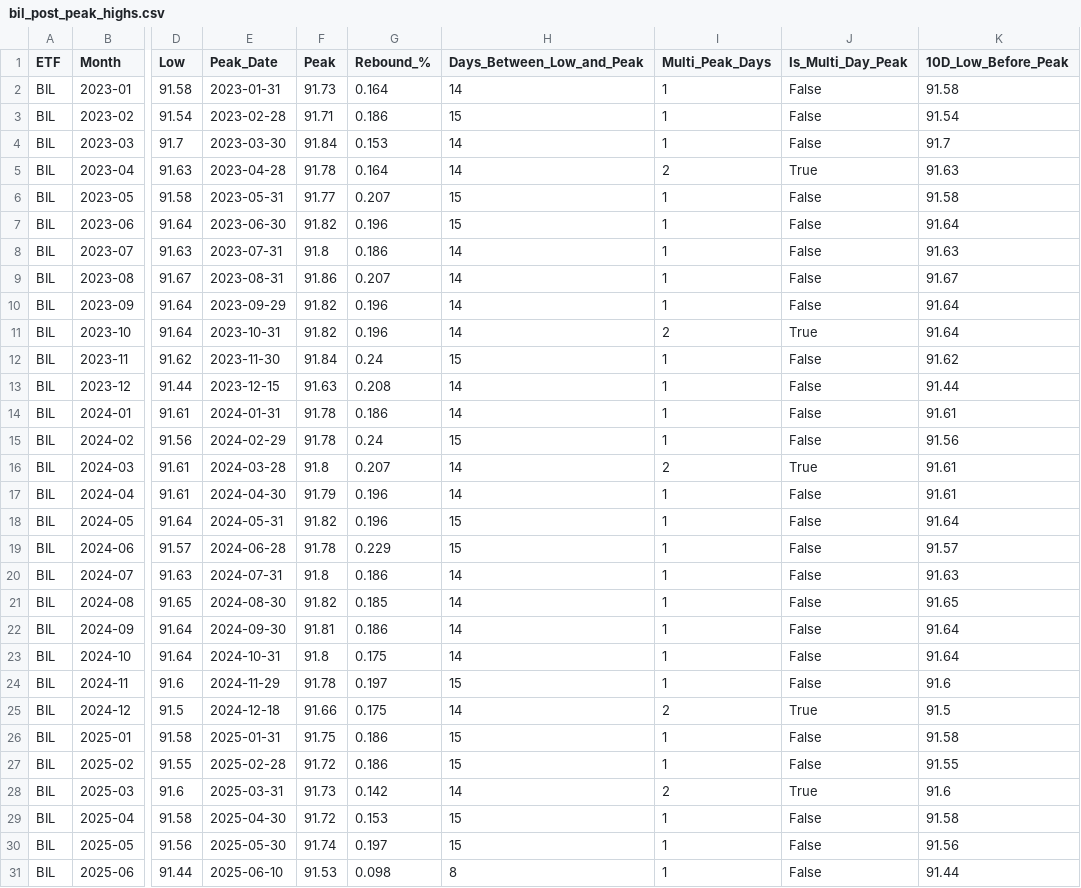
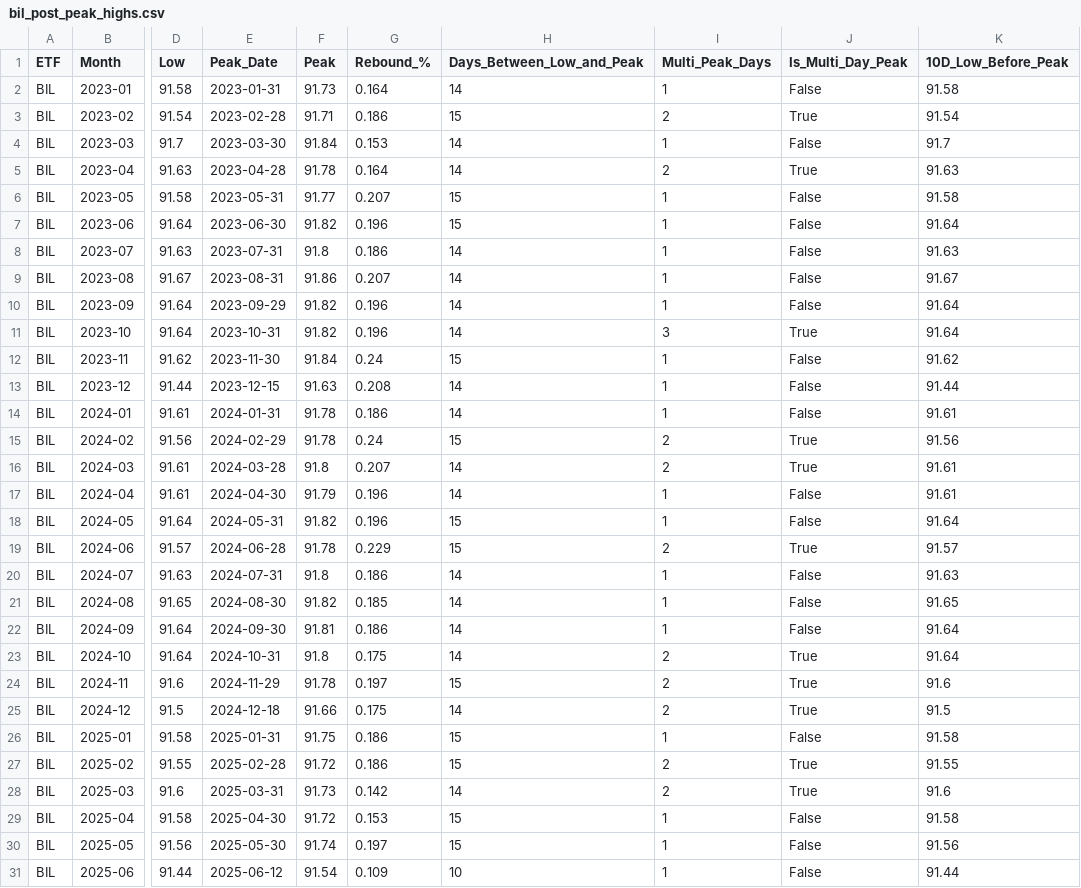
Before and after one commit to eolsen2002/vg-predict, a CSV file: signals/bil_post_peak_highs.csv, drawn as a sheet; only a part is shown, gaps mark what is left out; the diff names each change by its address in the sheet, - before the commit and + after, or states it on an @@ line.

```diff
--- a/signals/bil_post_peak_highs.csv
+++ b/signals/bil_post_peak_highs.csv
-I3 (Multi_Peak_Days): 1
+I3 (Multi_Peak_Days): 2
-J3 (Is_Multi_Day_Peak): False
+J3 (Is_Multi_Day_Peak): True
-I11 (Multi_Peak_Days): 2
+I11 (Multi_Peak_Days): 3
-I15 (Multi_Peak_Days): 1
+I15 (Multi_Peak_Days): 2
-J15 (Is_Multi_Day_Peak): False
+J15 (Is_Multi_Day_Peak): True
-I19 (Multi_Peak_Days): 1
+I19 (Multi_Peak_Days): 2
-J19 (Is_Multi_Day_Peak): False
+J19 (Is_Multi_Day_Peak): True
-I23:I24 (Multi_Peak_Days): 1
+I23:I24 (Multi_Peak_Days): 2
-J23:J24 (Is_Multi_Day_Peak): False
+J23:J24 (Is_Multi_Day_Peak): True
-I27 (Multi_Peak_Days): 1
+I27 (Multi_Peak_Days): 2
-J27 (Is_Multi_Day_Peak): False
+J27 (Is_Multi_Day_Peak): True
-E31 (Peak_Date): 2025-06-10
+E31 (Peak_Date): 2025-06-12
-F31 (Peak): 91.53
+F31 (Peak): 91.54
-G31 (Rebound_%): 0.098
+G31 (Rebound_%): 0.109
-H31 (Days_Between_Low_and_Peak): 8
+H31 (Days_Between_Low_and_Peak): 10
```
Also changed, not shown: logs/usfr_peak_signals.csv, signals/sgov_post_peak_highs.csv, 6 other files.
